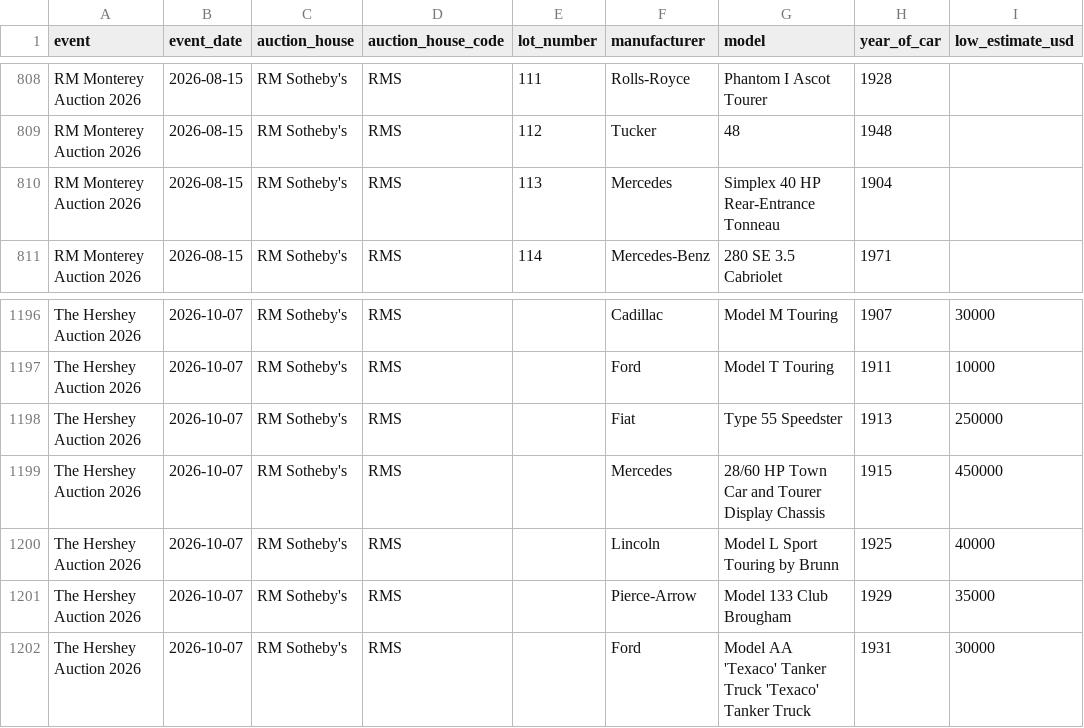
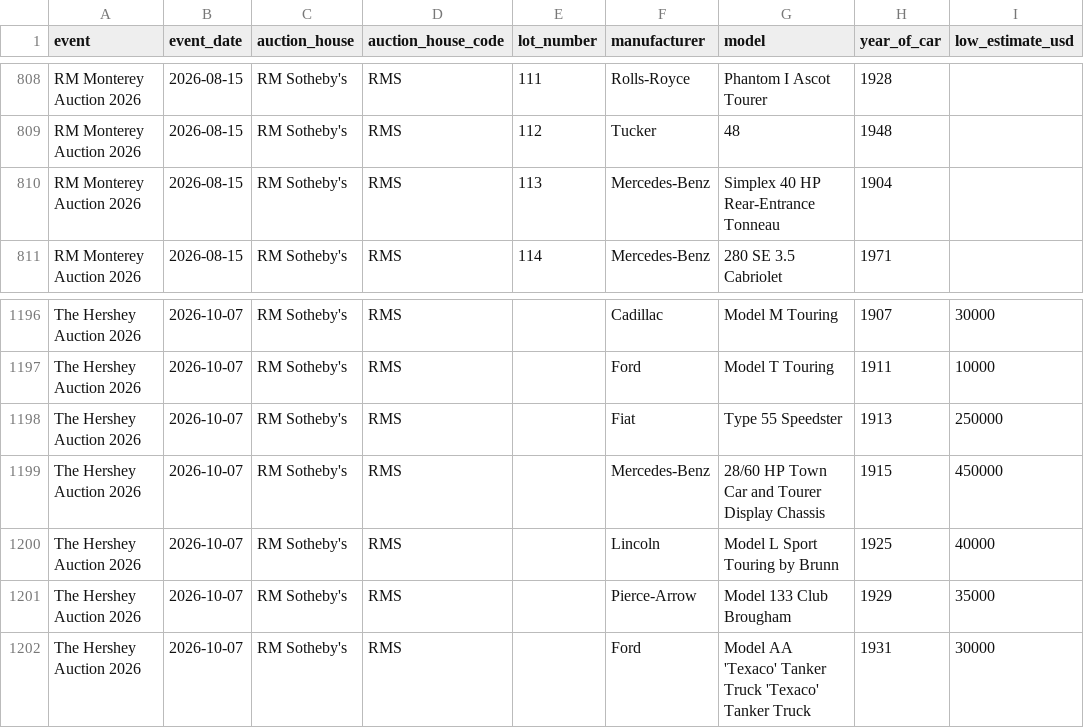
Before and after one commit to matte36s50/market-interest-score-app, a CSV file: data/auction_lots.csv, drawn as a sheet; only a part is shown, gaps mark what is left out; the diff names each change by its address in the sheet, - before the commit and + after, or states it on an @@ line.

```diff
--- a/data/auction_lots.csv
+++ b/data/auction_lots.csv
-F810 (manufacturer): Mercedes
+F810 (manufacturer): Mercedes-Benz
-F1199 (manufacturer): Mercedes
+F1199 (manufacturer): Mercedes-Benz
```
Also changed, not shown: data/apex_lots.csv, data/mai_detail.csv, 4 other files.
